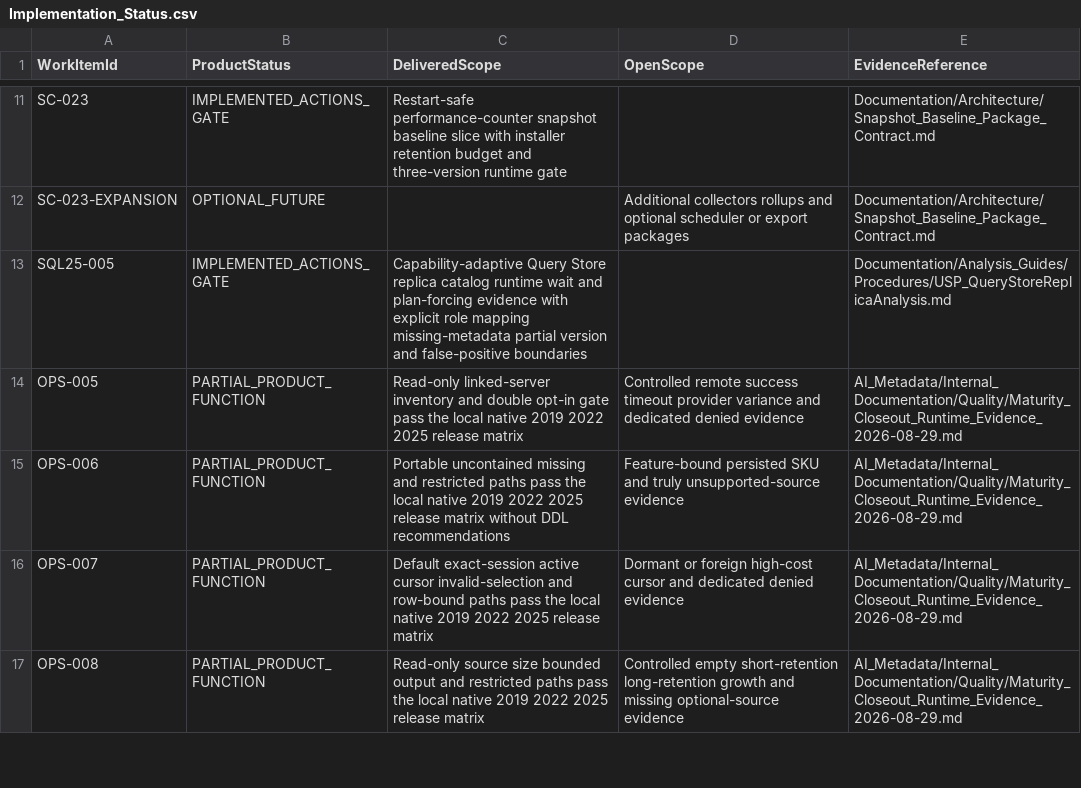
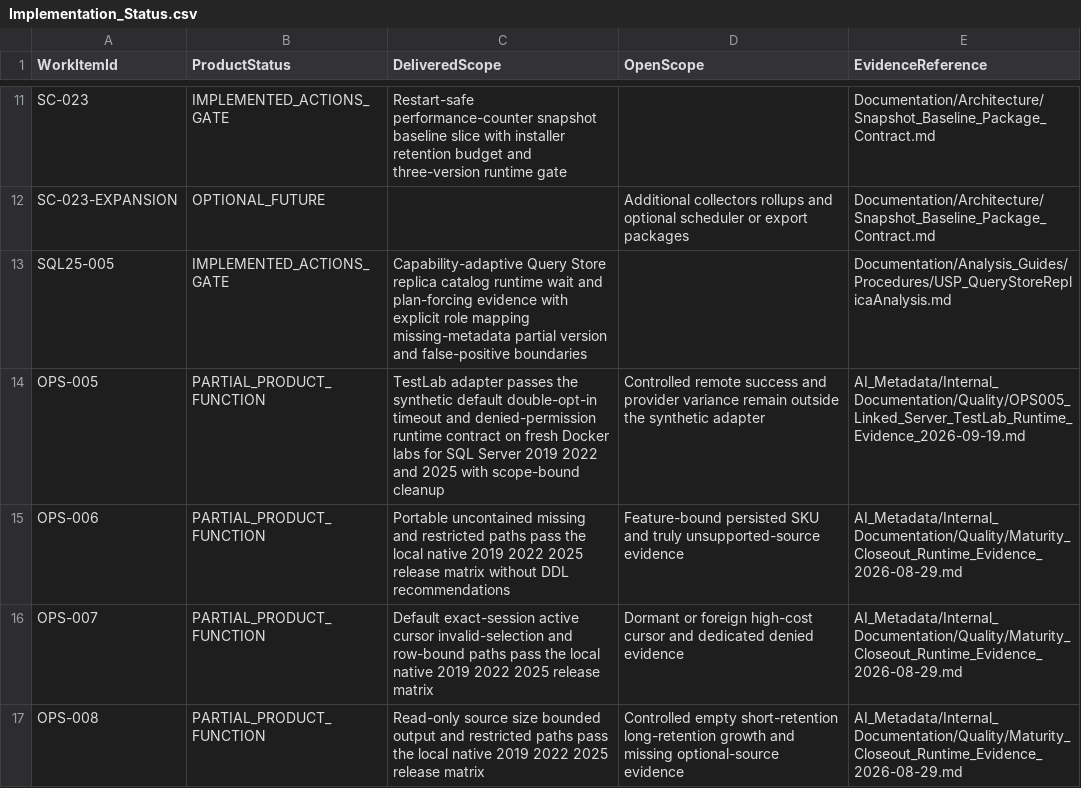
Before and after one commit to gecompat/SQL_Server_Analyze, a CSV file: Metadata/Quality/Implementation_Status.csv, drawn as a sheet; only a part is shown, gaps mark what is left out.

Commit message:
feat: add OPS-005 TestLab adapter

```diff
--- a/Metadata/Quality/Implementation_Status.csv
+++ b/Metadata/Quality/Implementation_Status.csv
@@ -13,3 +13,3 @@ SC-023-EXPANSION,OPTIONAL_FUTURE,,Additional collectors rollups and optional sch
 SQL25-005,IMPLEMENTED_ACTIONS_GATE,Capability-adaptive Query Store replica catalog runtime wait and plan-forcing evidence with explicit role mapping missing-metadata partial version and false-positive boundaries,,Documentation/Analysis_Guides/Procedures/USP_QueryStoreReplicaAnalysis.md
-OPS-005,PARTIAL_PRODUCT_FUNCTION,Read-only linked-server inventory and double opt-in gate pass the local native 2019 2022 2025 release matrix,Controlled remote success timeout provider variance and dedicated denied evidence,AI_Metadata/Internal_Documentation/Quality/Maturity_Closeout_Runtime_Evidence_2026-08-29.md
+OPS-005,PARTIAL_PRODUCT_FUNCTION,TestLab adapter passes the synthetic default double-opt-in timeout and denied-permission runtime contract on fresh Docker labs for SQL Server 2019 2022 and 2025 with scope-bound cleanup,Controlled remote success and provider variance remain outside the synthetic adapter,AI_Metadata/Internal_Documentation/Quality/OPS005_Linked_Server_TestLab_Runtime_Evidence_2026-09-19.md
 OPS-006,PARTIAL_PRODUCT_FUNCTION,Portable uncontained missing and restricted paths pass the local native 2019 2022 2025 release matrix without DDL recommendations,Feature-bound persisted SKU and truly unsupported-source evidence,AI_Metadata/Internal_Documentation/Quality/Maturity_Closeout_Runtime_Evidence_2026-08-29.md
```
Also changed, not shown: Metadata/Quality/Diagnostic_Coverage_Landscape.csv, Metadata/Quality/Future_Enhancement_Backlog.csv, 14 other files.
